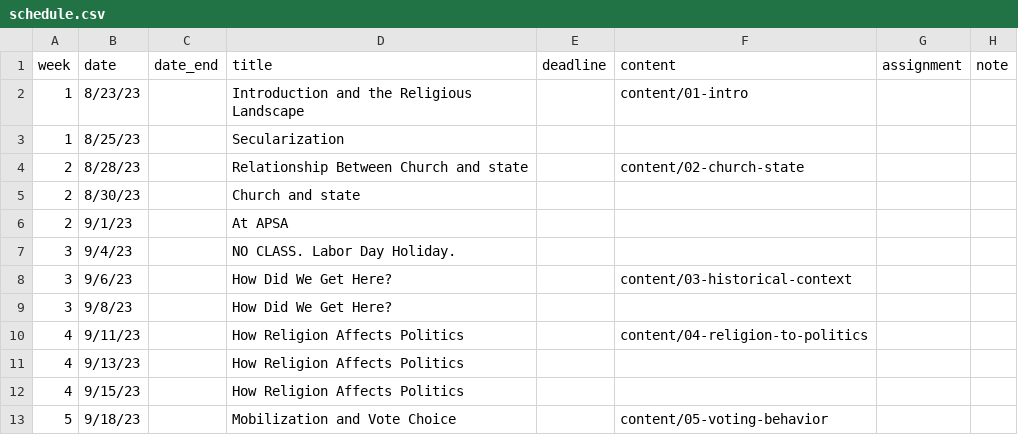
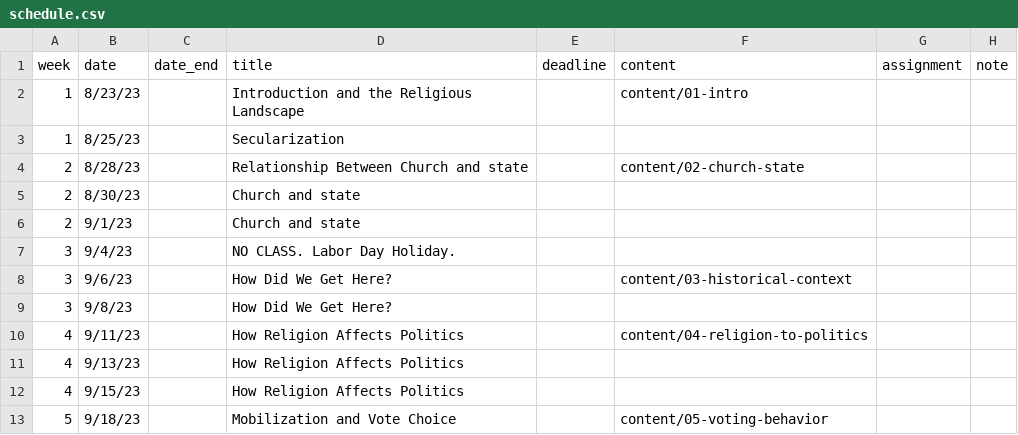
Before and after one commit to equezadallanes/pol310-fall2023, a CSV file: data/schedule.csv, drawn as a sheet; only a part is shown.

```diff
--- a/data/schedule.csv
+++ b/data/schedule.csv
@@ -5,3 +5,3 @@ week,date,date_end,title,deadline,content,assignment,note
 2,8/30/23,,Church and state,,,,
-2,9/1/23,,At APSA,,,,
+2,9/1/23,,Church and state,,,,
 3,9/4/23,,NO CLASS. Labor Day Holiday.,,,,
```
Also changed, not shown: 14 other files.
